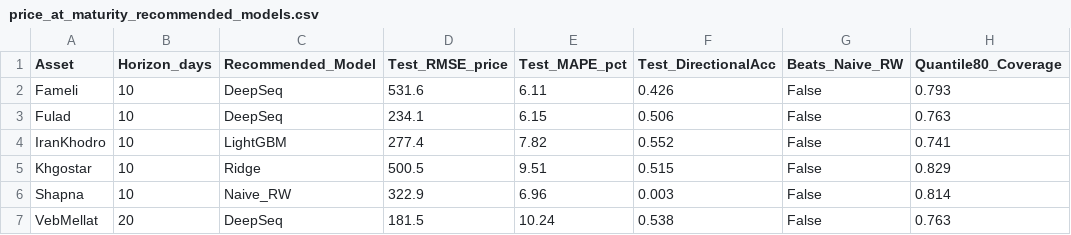
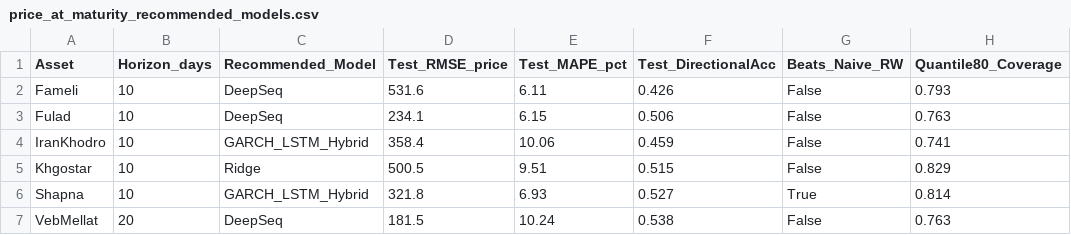
Before and after one commit to behzadkhlj/CoveredCall, a CSV file: data/price_at_maturity_recommended_models.csv, drawn as a sheet.

```diff
--- a/data/price_at_maturity_recommended_models.csv
+++ b/data/price_at_maturity_recommended_models.csv
@@ -3,5 +3,5 @@ Fameli,10,DeepSeq,531.6,6.11,0.426,False,0.793
 Fulad,10,DeepSeq,234.1,6.15,0.506,False,0.763
-IranKhodro,10,LightGBM,277.4,7.82,0.552,False,0.741
+IranKhodro,10,GARCH_LSTM_Hybrid,358.4,10.06,0.459,False,0.741
 Khgostar,10,Ridge,500.5,9.51,0.515,False,0.829
-Shapna,10,Naive_RW,322.9,6.96,0.003,False,0.814
+Shapna,10,GARCH_LSTM_Hybrid,321.8,6.93,0.527,True,0.814
 VebMellat,20,DeepSeq,181.5,10.24,0.538,False,0.763
```
Also changed, not shown: data/price_at_maturity_predictions_Fulad.csv, data/price_at_maturity_predictions_IranKhodro.csv, 7 other files.
